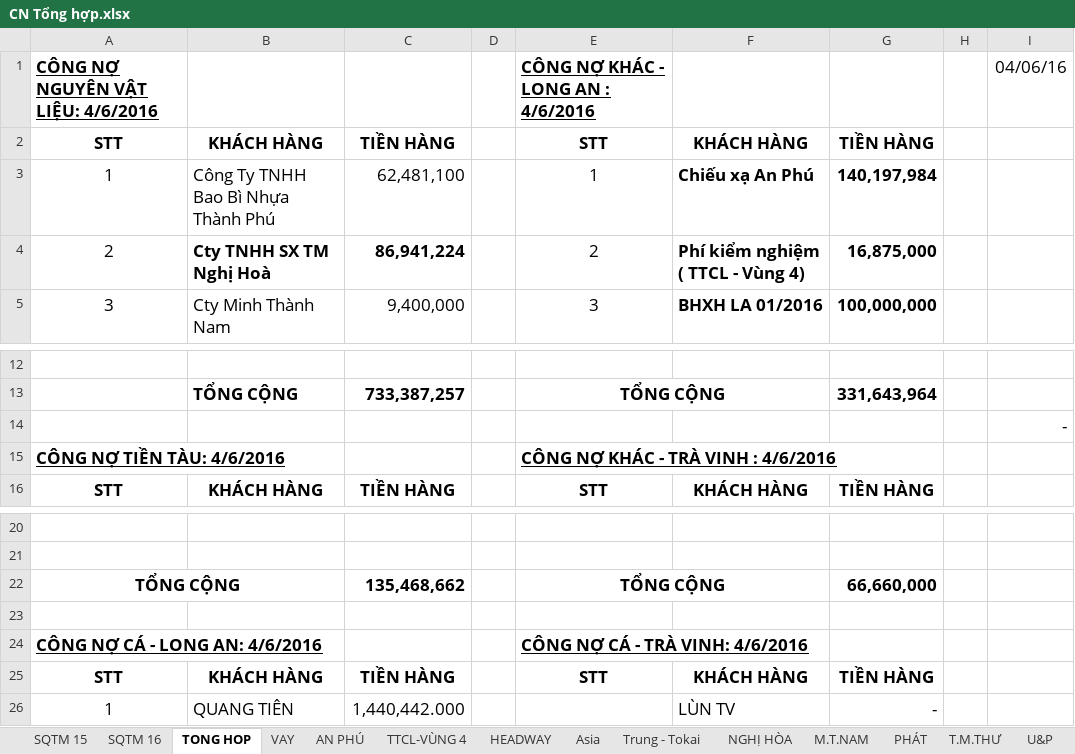
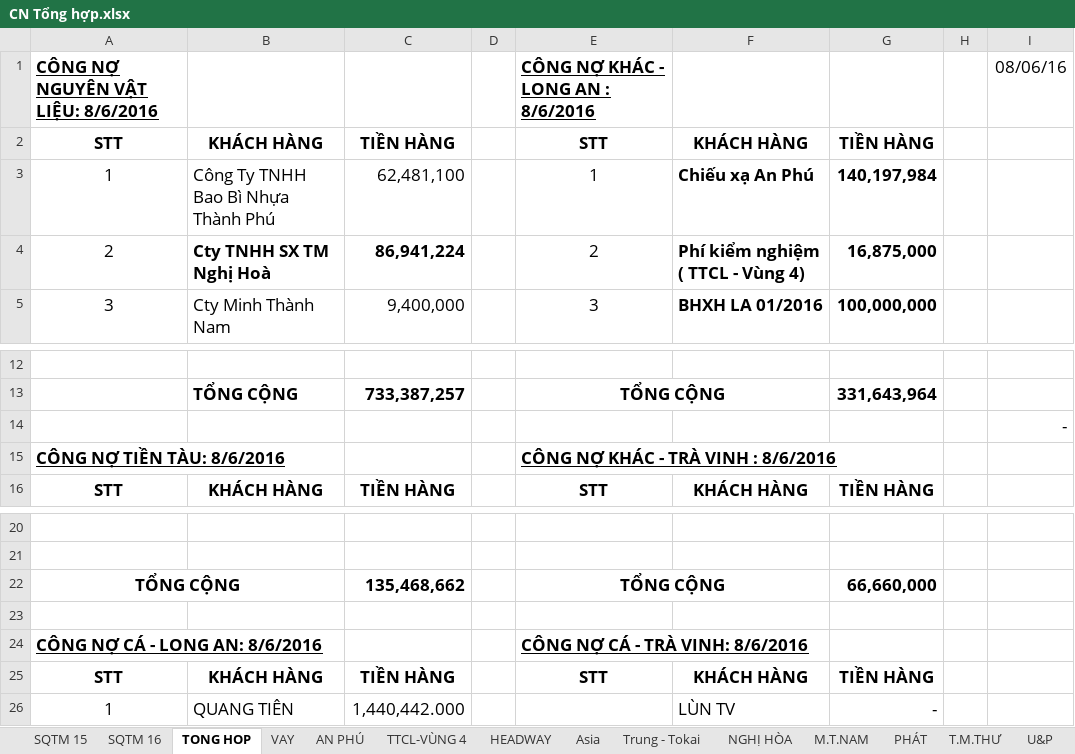
Before and after one commit to vuphuong11/AN-LAC-LA, an Excel workbook: CONG NO/CONG NO 2016/CN Tổng hợp.xlsx, sheet TONG HOP, drawn as a sheet; only a part is shown, gaps mark what is left out; values as stored, in another font and other column widths than the file's, no borders; the diff names each change by its address in the sheet, - before the commit and + after, or states it on an @@ line.

```diff
--- a/CONG NO/CONG NO 2016/CN Tổng hợp.xlsx (sheet TONG HOP)
+++ b/CONG NO/CONG NO 2016/CN Tổng hợp.xlsx (sheet TONG HOP)
-A1: CÔNG NỢ NGUYÊN VẬT LIỆU: 4/6/2016
+A1: CÔNG NỢ NGUYÊN VẬT LIỆU: 8/6/2016
-E1: CÔNG NỢ KHÁC - LONG AN : 4/6/2016
+E1: CÔNG NỢ KHÁC - LONG AN : 8/6/2016
-I1: 04/06/16
+I1: 08/06/16
-A15: CÔNG NỢ TIỀN TÀU: 4/6/2016
+A15: CÔNG NỢ TIỀN TÀU: 8/6/2016
-E15: CÔNG NỢ KHÁC - TRÀ VINH : 4/6/2016
+E15: CÔNG NỢ KHÁC - TRÀ VINH : 8/6/2016
-A24: CÔNG NỢ CÁ - LONG AN: 4/6/2016
+A24: CÔNG NỢ CÁ - LONG AN: 8/6/2016
-E24: CÔNG NỢ CÁ - TRÀ VINH: 4/6/2016
+E24: CÔNG NỢ CÁ - TRÀ VINH: 8/6/2016
```
Also changed, not shown: SO SACH/2016/NKSC - 16 - new.xlsx, SO SACH/2016/NKSC16 - NH4thang.xlsx, 27 other files.
